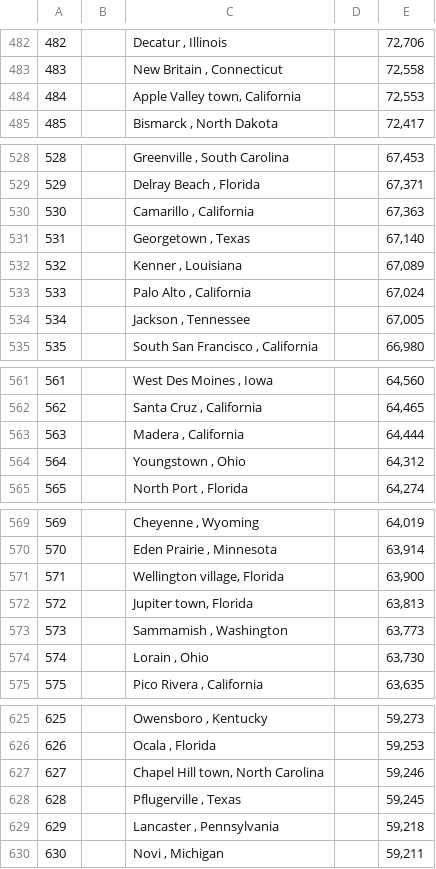
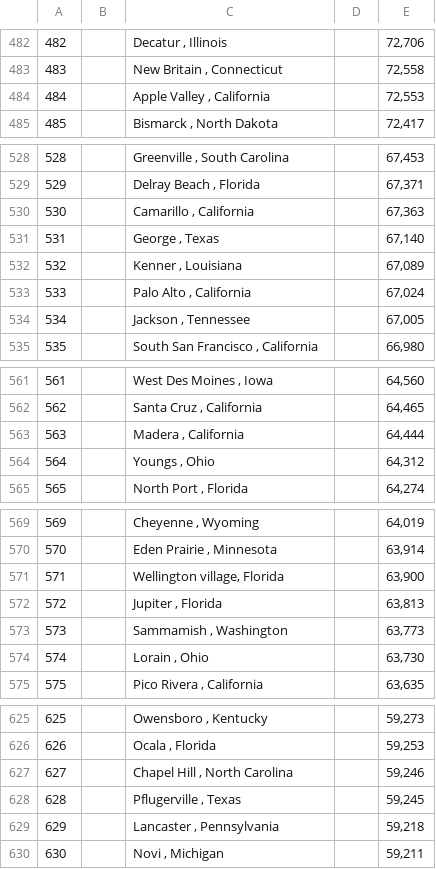
Before and after one commit to nullpointer0x00/ds-sfb, a TSV file: resources/tsv/population-data-2017.tsv, drawn as a sheet; only a part is shown, gaps mark what is left out; the diff covers the shown part only.

```diff
--- a/resources/tsv/population-data-2017.tsv
+++ b/resources/tsv/population-data-2017.tsv
@@ -483,3 +483,3 @@
 483		New Britain , Connecticut		72,558
-484		Apple Valley town, California		72,553
+484		Apple Valley , California		72,553
 485		Bismarck , North Dakota		72,417
@@ -530,3 +530,3 @@
 530		Camarillo , California		67,363
-531		Georgetown , Texas		67,140
+531		George , Texas		67,140
 532		Kenner , Louisiana		67,089
@@ -563,3 +563,3 @@
 563		Madera , California		64,444
-564		Youngstown , Ohio		64,312
+564		Youngs , Ohio		64,312
 565		North Port , Florida		64,274
@@ -571,3 +571,3 @@
 571		Wellington village, Florida		63,900
-572		Jupiter town, Florida		63,813
+572		Jupiter , Florida		63,813
 573		Sammamish , Washington		63,773
@@ -626,3 +626,3 @@
 626		Ocala , Florida		59,253
-627		Chapel Hill town, North Carolina		59,246
+627		Chapel Hill , North Carolina		59,246
 628		Pflugerville , Texas		59,245
```
Also changed, not shown: 16 edited cells elsewhere in this file, 2 other files.
